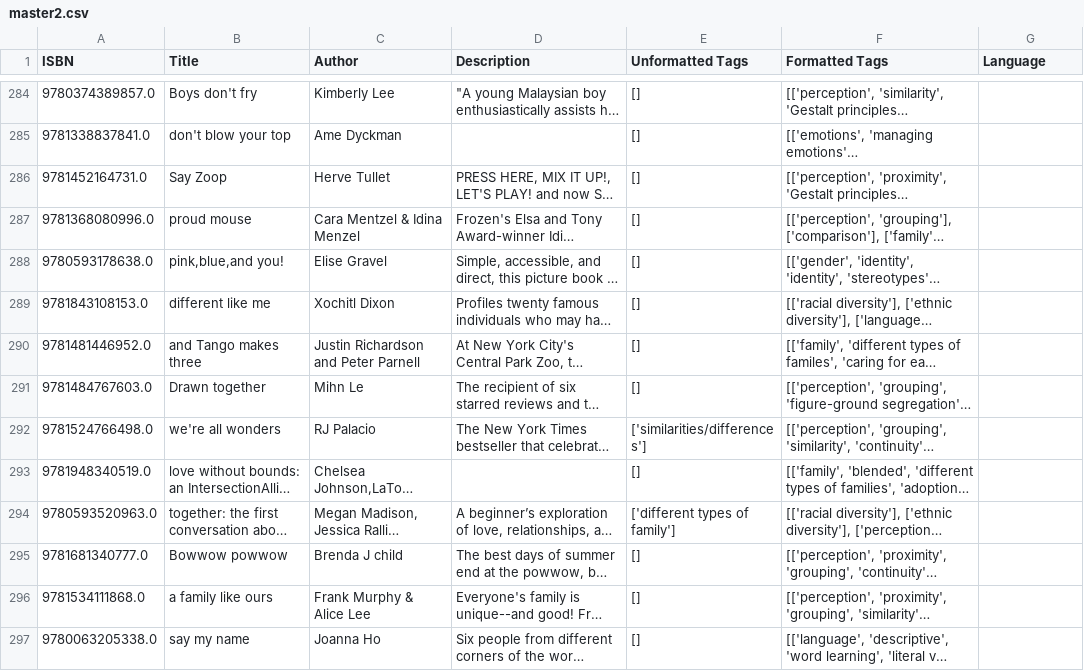
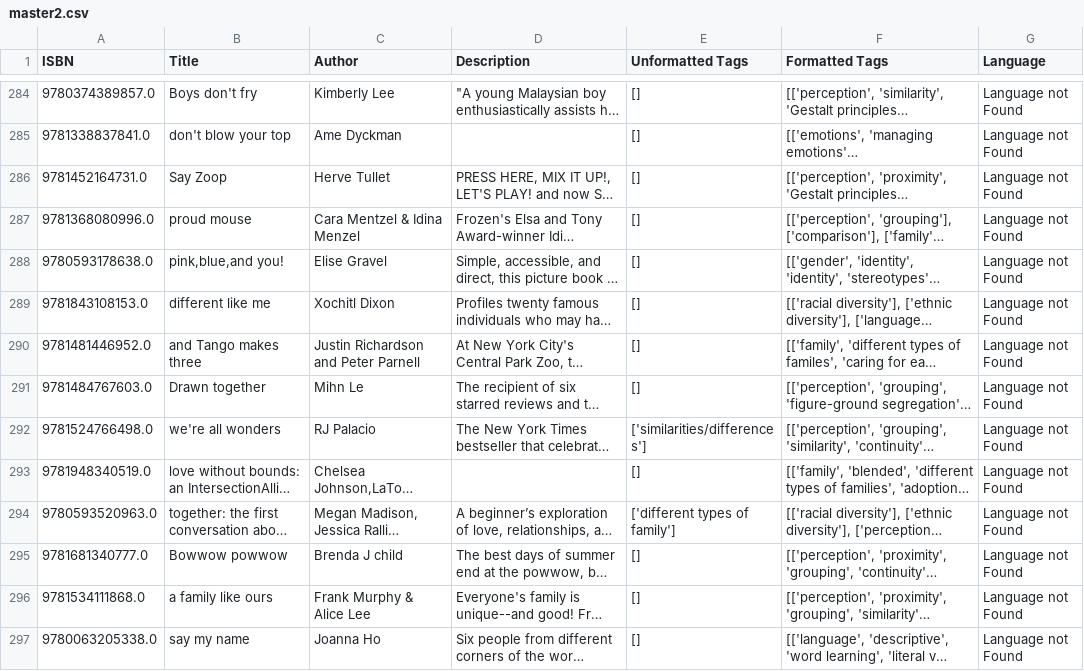
Before and after one commit to BiggestZ/ZMD_SWE_Geffen, a CSV file: Database/Python/excelFormater/master2.csv, drawn as a sheet; only a part is shown, gaps mark what is left out; long unchanged cells end in …; the diff covers the shown part only; the diff names each change by its address in the sheet, - before the commit and + after, or states it on an @@ line.

```diff
--- a/Database/Python/excelFormater/master2.csv
+++ b/Database/Python/excelFormater/master2.csv
-G284:G297 (Language): (empty)
+G284:G297 (Language): Language not Found
```
Also changed, not shown: 166 edited cells elsewhere in this file, 1 other file.
